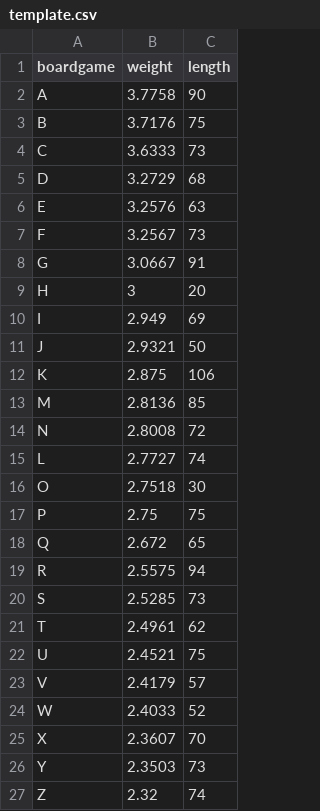
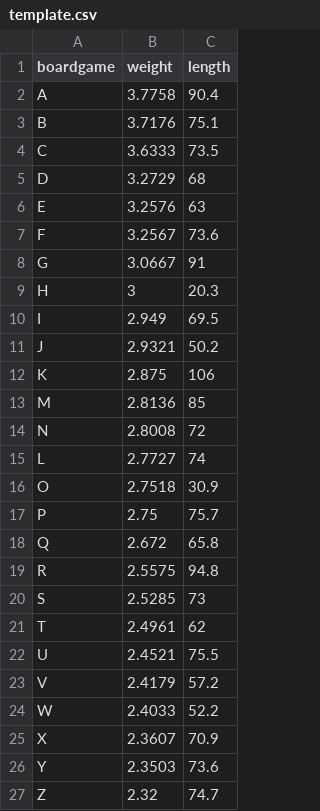
Before and after one commit to Talgarr/Boardgame-Sorting, a CSV file: template.csv, drawn as a sheet.

Commit message:
decimal length

```diff
--- a/template.csv
+++ b/template.csv
@@ -1,12 +1,12 @@
 boardgame;weight;length;
-A;3.7758;90;
-B;3.7176;75;
-C;3.6333;73;
+A;3.7758;90.4;
+B;3.7176;75.1;
+C;3.6333;73.5;
 D;3.2729;68;
 E;3.2576;63;
-F;3.2567;73;
+F;3.2567;73.6;
 G;3.0667;91;
-H;3;20;
-I;2.949;69;
-J;2.9321;50;
+H;3;20.3;
+I;2.949;69.5;
+J;2.9321;50.2;
 K;2.875;106;
@@ -15,13 +15,13 @@ N;2.8008;72;
 L;2.7727;74;
-O;2.7518;30;
-P;2.75;75;
-Q;2.672;65;
-R;2.5575;94;
+O;2.7518;30.9;
+P;2.75;75.7;
+Q;2.672;65.8;
+R;2.5575;94.8;
 S;2.5285;73;
 T;2.4961;62;
-U;2.4521;75;
-V;2.4179;57;
-W;2.4033;52;
-X;2.3607;70;
-Y;2.3503;73;
-Z;2.32;74;
+U;2.4521;75.5;
+V;2.4179;57.2;
+W;2.4033;52.2;
+X;2.3607;70.9;
+Y;2.3503;73.6;
+Z;2.32;74.7;
```
Also changed, not shown: 2 other files.
